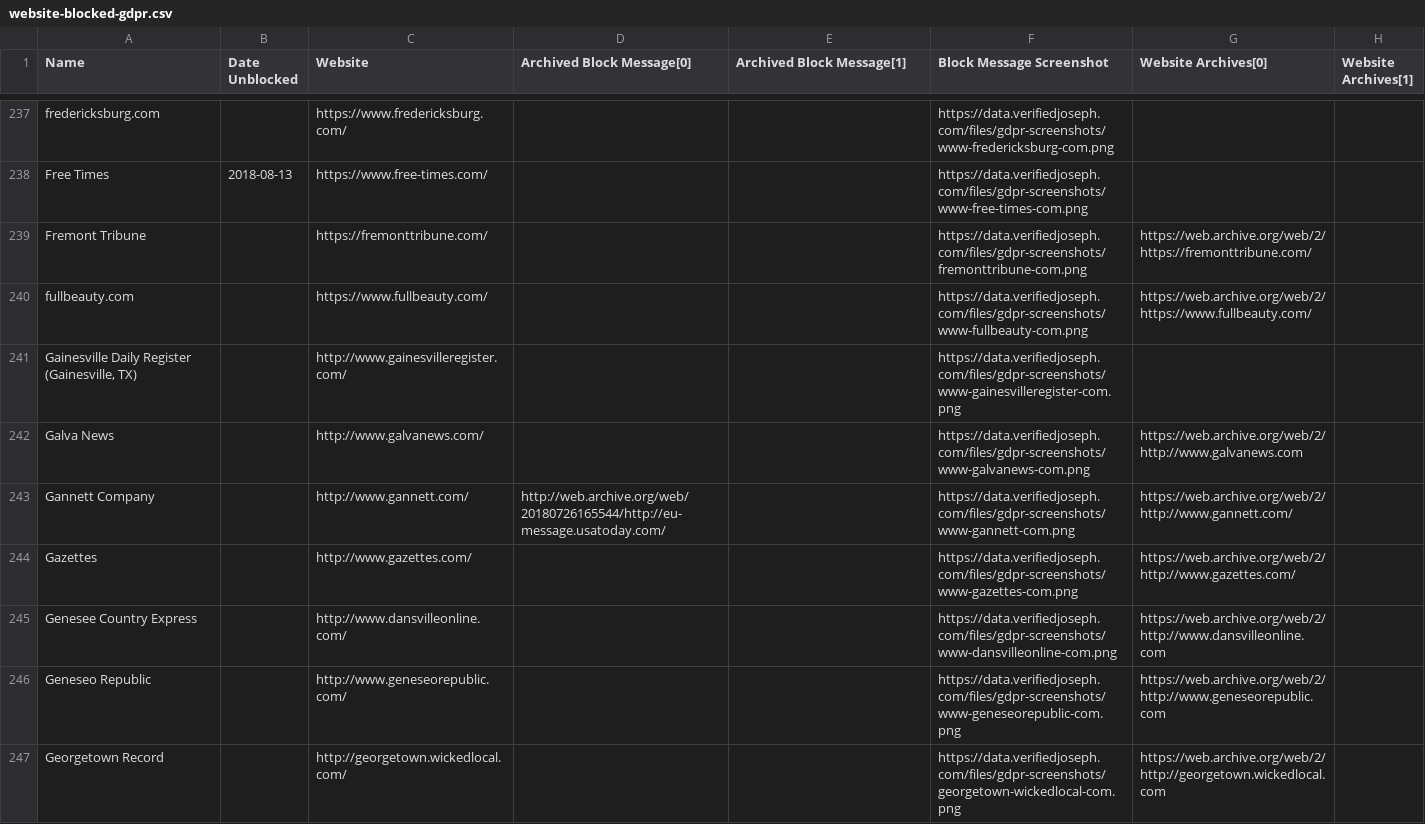
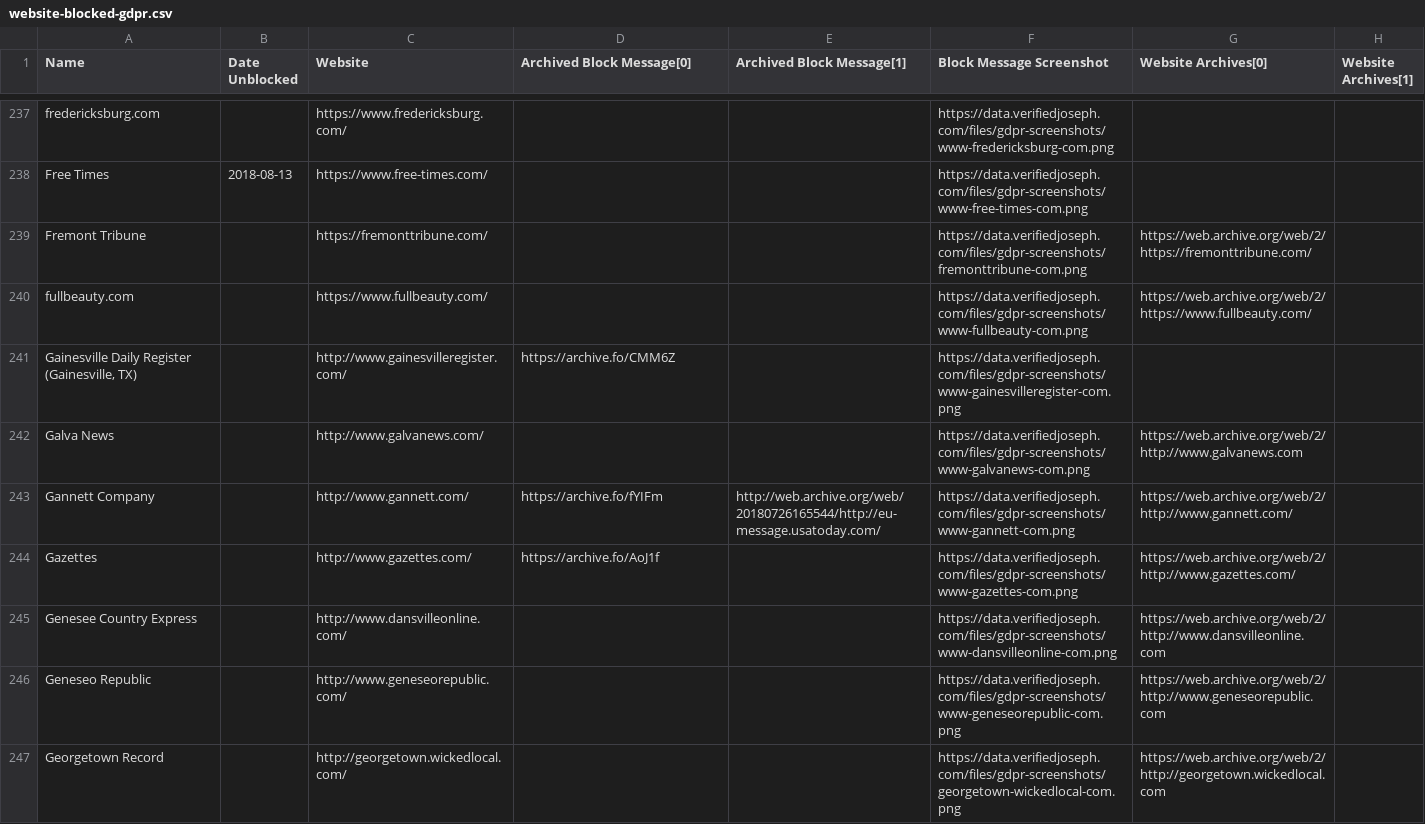
Before and after one commit to VerifiedJoseph/data.verifiedjoseph.com, a CSV file: website-blocked-gdpr.csv, drawn as a sheet; only a part is shown, gaps mark what is left out; the diff covers the shown part only.

Commit message:
Add archived block message for 49 websites

```diff
--- a/website-blocked-gdpr.csv
+++ b/website-blocked-gdpr.csv
@@ -240,6 +240,6 @@ Fremont Tribune,,https://fremonttribune.com/,,,https://data.verifiedjoseph.com/f
 fullbeauty.com,,https://www.fullbeauty.com/,,,https://data.verifiedjoseph.com/files/gdpr-screenshots/www-fullbeauty-com.png,https://web.archive.org/web/2/https://www.fullbeauty.com/,
-"Gainesville Daily Register (Gainesville, TX)",,http://www.gainesvilleregister.com/,,,https://data.verifiedjoseph.com/files/gdpr-screenshots/www-gainesvilleregister-com.png,,
+"Gainesville Daily Register (Gainesville, TX)",,http://www.gainesvilleregister.com/,https://archive.fo/CMM6Z,,https://data.verifiedjoseph.com/files/gdpr-screenshots/www-gainesvilleregister-com.png,,
 Galva News,,http://www.galvanews.com/,,,https://data.verifiedjoseph.com/files/gdpr-screenshots/www-galvanews-com.png,https://web.archive.org/web/2/http://www.galvanews.com,
-Gannett Company,,http://www.gannett.com/,http://web.archive.org/web/20180726165544/http://eu-message.usatoday.com/,,https://data.verifiedjoseph.com/files/gdpr-screenshots/www-gannett-com.png,https://web.archive.org/web/2/http://www.gannett.com/,
-Gazettes,,http://www.gazettes.com/,,,https://data.verifiedjoseph.com/files/gdpr-screenshots/www-gazettes-com.png,https://web.archive.org/web/2/http://www.gazettes.com/,
+Gannett Company,,http://www.gannett.com/,https://archive.fo/fYIFm,http://web.archive.org/web/20180726165544/http://eu-message.usatoday.com/,https://data.verifiedjoseph.com/files/gdpr-screenshots/www-gannett-com.png,https://web.archive.org/web/2/http://www.gannett.com/,
+Gazettes,,http://www.gazettes.com/,https://archive.fo/AoJ1f,,https://data.verifiedjoseph.com/files/gdpr-screenshots/www-gazettes-com.png,https://web.archive.org/web/2/http://www.gazettes.com/,
 Genesee Country Express ,,http://www.dansvilleonline.com/,,,https://data.verifiedjoseph.com/files/gdpr-screenshots/www-dansvilleonline-com.png,https://web.archive.org/web/2/http://www.dansvilleonline.com,
```
Also changed, not shown: 48 edited cells elsewhere in this file.
